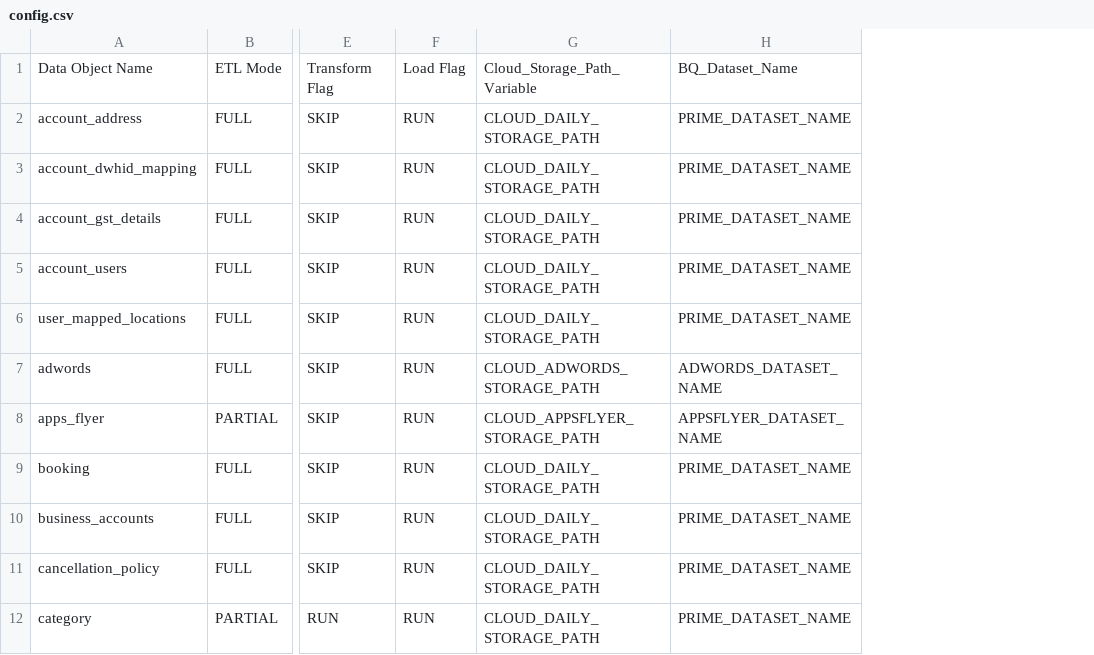
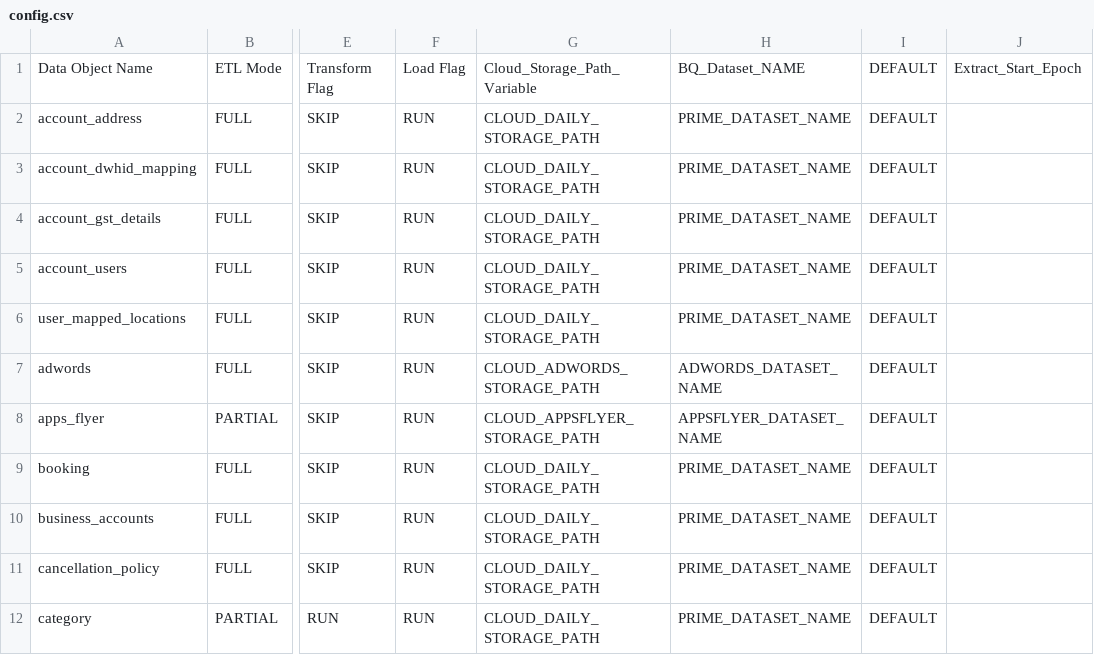
Before and after one commit to rashmishra/Atom, a CSV file: modular_ETL/config/config.csv, drawn as a sheet; only a part is shown, gaps mark what is left out; the diff names each change by its address in the sheet, - before the commit and + after, or states it on an @@ line.

Commit message:
Added logic to have custom epoch (granularity at second level) passed for PARTIAL loads in case we need to load data from a specific time

```diff
--- a/modular_ETL/config/config.csv
+++ b/modular_ETL/config/config.csv
+column I, rows 1-12: all DEFAULT
+column J, row 1: Extract_Start_Epoch
-H1: BQ_Dataset_Name
+H1: BQ_Dataset_NAME
```
Also changed, not shown: 1 other file.
